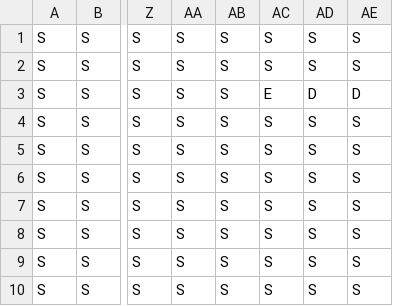
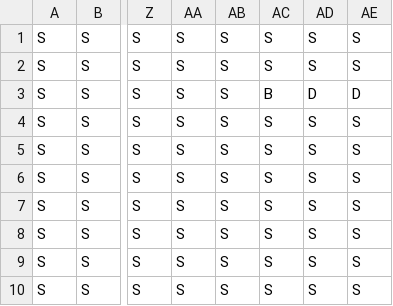
Before and after one commit to punell/Projekt-Dat055, a CSV file: src/resource/textfiles/undergroundmap.csv, drawn as a sheet; only a part is shown, gaps mark what is left out; the diff names each change by its address in the sheet, - before the commit and + after, or states it on an @@ line.

```diff
--- a/src/resource/textfiles/undergroundmap.csv
+++ b/src/resource/textfiles/undergroundmap.csv
-AC3: E
+AC3: B
```
Also changed, not shown: 2 other files.
